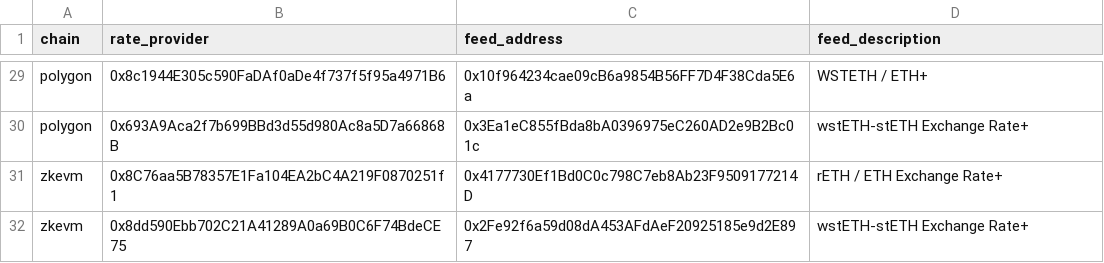
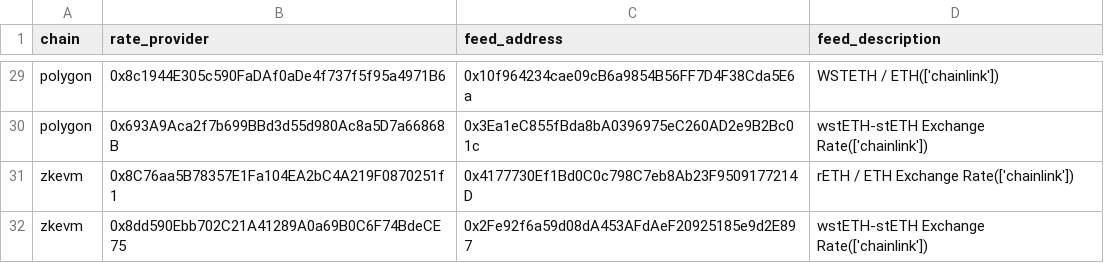
Before and after one commit to BalancerMaxis/chainlink_feeds_analysis, a CSV file: feeds.csv, drawn as a sheet; only a part is shown, gaps mark what is left out; the diff covers the shown part only; the diff names each change by its address in the sheet, - before the commit and + after, or states it on an @@ line.

Commit message:
Include warning tags in description

```diff
--- a/feeds.csv
+++ b/feeds.csv
-D29 (feed_description): WSTETH / ETH+
+D29 (feed_description): WSTETH / ETH(['chainlink'])
-D30 (feed_description): wstETH-stETH Exchange Rate+
+D30 (feed_description): wstETH-stETH Exchange Rate(['chainlink'])
-D31 (feed_description): rETH / ETH Exchange Rate+
+D31 (feed_description): rETH / ETH Exchange Rate(['chainlink'])
-D32 (feed_description): wstETH-stETH Exchange Rate+
+D32 (feed_description): wstETH-stETH Exchange Rate(['chainlink'])
```
Also changed, not shown: 27 edited cells elsewhere in this file, 1 other file.
